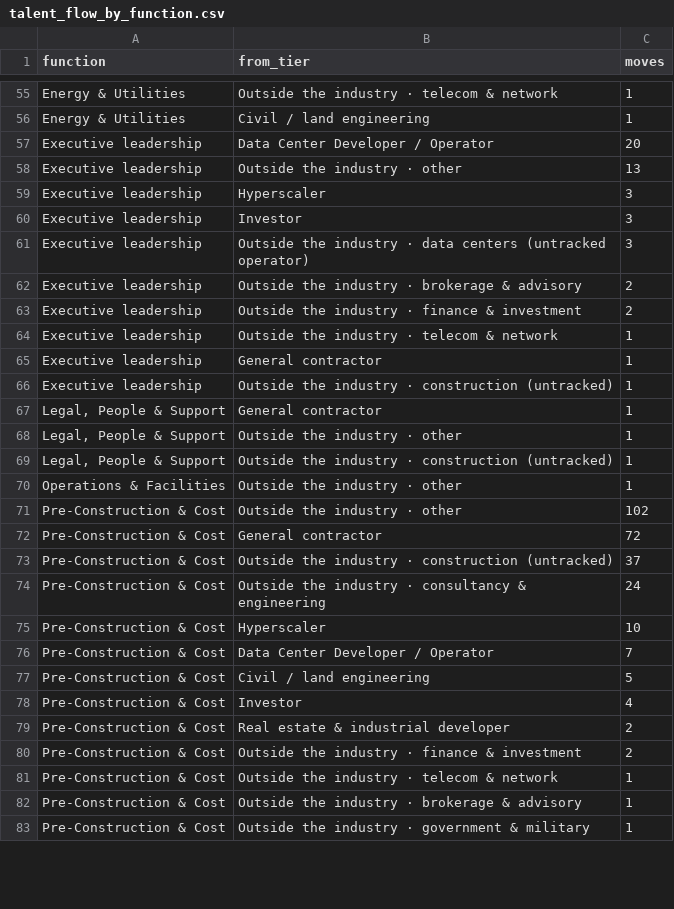
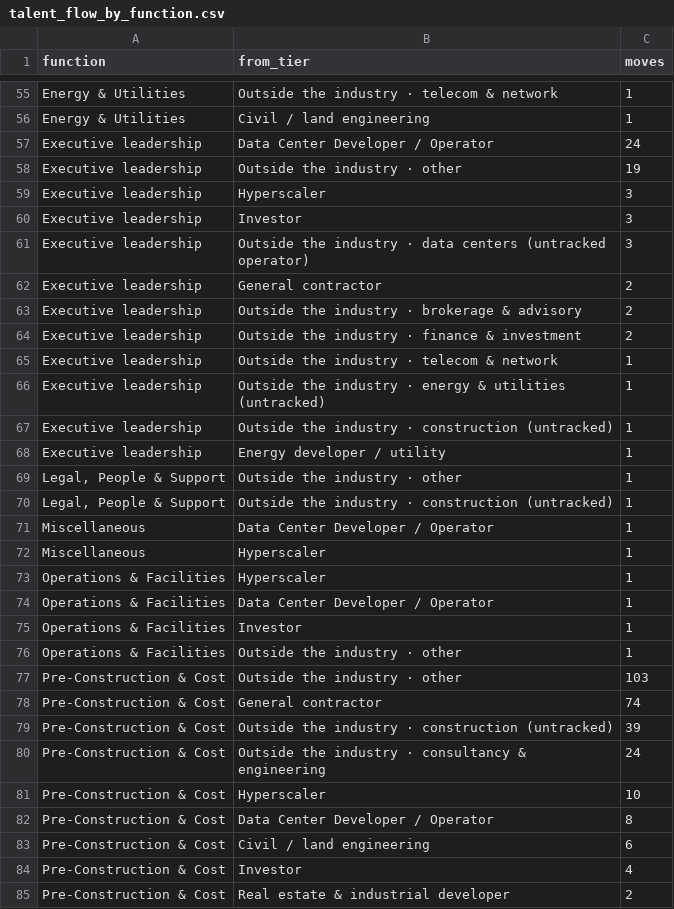
Before and after one commit to siddhip0809/Big-Brain-for-Data, a CSV file: data/derived/talent_flow_by_function.csv, drawn as a sheet; only a part is shown, gaps mark what is left out; the shorter side is filled out with more unchanged rows; the diff covers the shown part only.

```diff
--- a/data/derived/talent_flow_by_function.csv
+++ b/data/derived/talent_flow_by_function.csv
@@ -56,4 +56,4 @@ Energy & Utilities,Outside the industry · telecom & network,1
 Energy & Utilities,Civil / land engineering,1
-Executive leadership,Data Center Developer / Operator,20
-Executive leadership,Outside the industry · other,13
+Executive leadership,Data Center Developer / Operator,24
+Executive leadership,Outside the industry · other,19
 Executive leadership,Hyperscaler,3
@@ -61,2 +61,3 @@ Executive leadership,Investor,3
 Executive leadership,Outside the industry · data centers (untracked operator),3
+Executive leadership,General contractor,2
 Executive leadership,Outside the industry · brokerage & advisory,2
@@ -64,15 +65,20 @@ Executive leadership,Outside the industry · finance & investment,2
 Executive leadership,Outside the industry · telecom & network,1
-Executive leadership,General contractor,1
+Executive leadership,Outside the industry · energy & utilities (untracked),1
 Executive leadership,Outside the industry · construction (untracked),1
-"Legal, People & Support",General contractor,1
+Executive leadership,Energy developer / utility,1
 "Legal, People & Support",Outside the industry · other,1
 "Legal, People & Support",Outside the industry · construction (untracked),1
+Miscellaneous,Data Center Developer / Operator,1
+Miscellaneous,Hyperscaler,1
+Operations & Facilities,Hyperscaler,1
+Operations & Facilities,Data Center Developer / Operator,1
+Operations & Facilities,Investor,1
 Operations & Facilities,Outside the industry · other,1
-Pre-Construction & Cost,Outside the industry · other,102
-Pre-Construction & Cost,General contractor,72
-Pre-Construction & Cost,Outside the industry · construction (untracked),37
+Pre-Construction & Cost,Outside the industry · other,103
+Pre-Construction & Cost,General contractor,74
+Pre-Construction & Cost,Outside the industry · construction (untracked),39
 Pre-Construction & Cost,Outside the industry · consultancy & engineering,24
 Pre-Construction & Cost,Hyperscaler,10
-Pre-Construction & Cost,Data Center Developer / Operator,7
-Pre-Construction & Cost,Civil / land engineering,5
+Pre-Construction & Cost,Data Center Developer / Operator,8
+Pre-Construction & Cost,Civil / land engineering,6
 Pre-Construction & Cost,Investor,4
```
Also changed, not shown: 3 added rows, 2 removed rows and 12 edited cells elsewhere in this file, data/derived/company_gaps.csv, data/derived/job_titles.csv, 39 other files.
